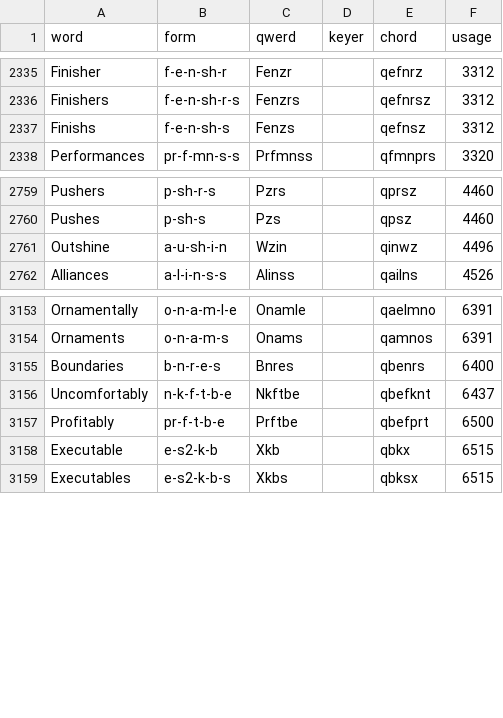
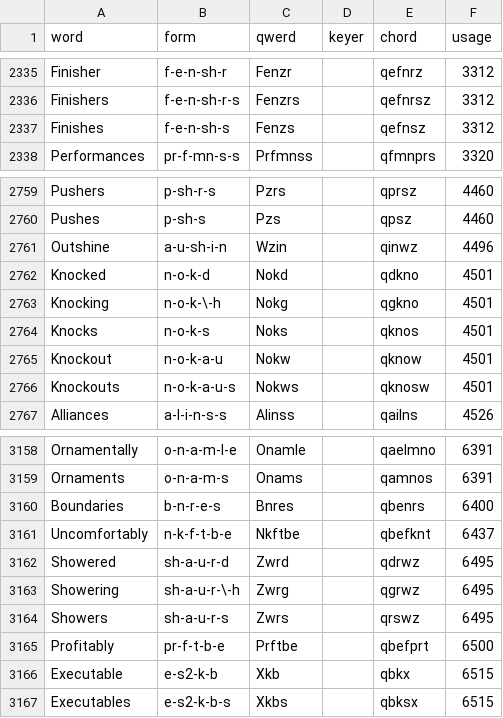
Before and after one commit to codepoke-kk/qwertigraphy, a CSV file: qwertigraph/dictionaries/anniversary_supplement.csv, drawn as a sheet; only a part is shown, gaps mark what is left out.

```diff
--- a/qwertigraph/dictionaries/anniversary_supplement.csv
+++ b/qwertigraph/dictionaries/anniversary_supplement.csv
@@ -2336,3 +2336,3 @@ Finisher,f-e-n-sh-r,Fenzr,,qefnrz,3312
 Finishers,f-e-n-sh-r-s,Fenzrs,,qefnrsz,3312
-Finishs,f-e-n-sh-s,Fenzs,,qefnsz,3312
+Finishes,f-e-n-sh-s,Fenzs,,qefnsz,3312
 Performances,pr-f-mn-s-s,Prfmnss,,qfmnprs,3320
@@ -2761,2 +2761,7 @@ Pushes,p-sh-s,Pzs,,qpsz,4460
 Outshine,a-u-sh-i-n,Wzin,,qinwz,4496
+Knocked,n-o-k-d,Nokd,,qdkno,4501
+Knocking,n-o-k-\-h,Nokg,,qgkno,4501
+Knocks,n-o-k-s,Noks,,qknos,4501
+Knockout,n-o-k-a-u,Nokw,,qknow,4501
+Knockouts,n-o-k-a-u-s,Nokws,,qknosw,4501
 Alliances,a-l-i-n-s-s,Alinss,,qailns,4526
@@ -3156,2 +3161,5 @@ Boundaries,b-n-r-e-s,Bnres,,qbenrs,6400
 Uncomfortably,n-k-f-t-b-e,Nkftbe,,qbefknt,6437
+Showered,sh-a-u-r-d,Zwrd,,qdrwz,6495
+Showering,sh-a-u-r-\-h,Zwrg,,qgrwz,6495
+Showers,sh-a-u-r-s,Zwrs,,qrswz,6495
 Profitably,pr-f-t-b-e,Prftbe,,qbefprt,6500
```
Also changed, not shown: qwertigraph/dictionaries/anniversary_cmu.csv.
